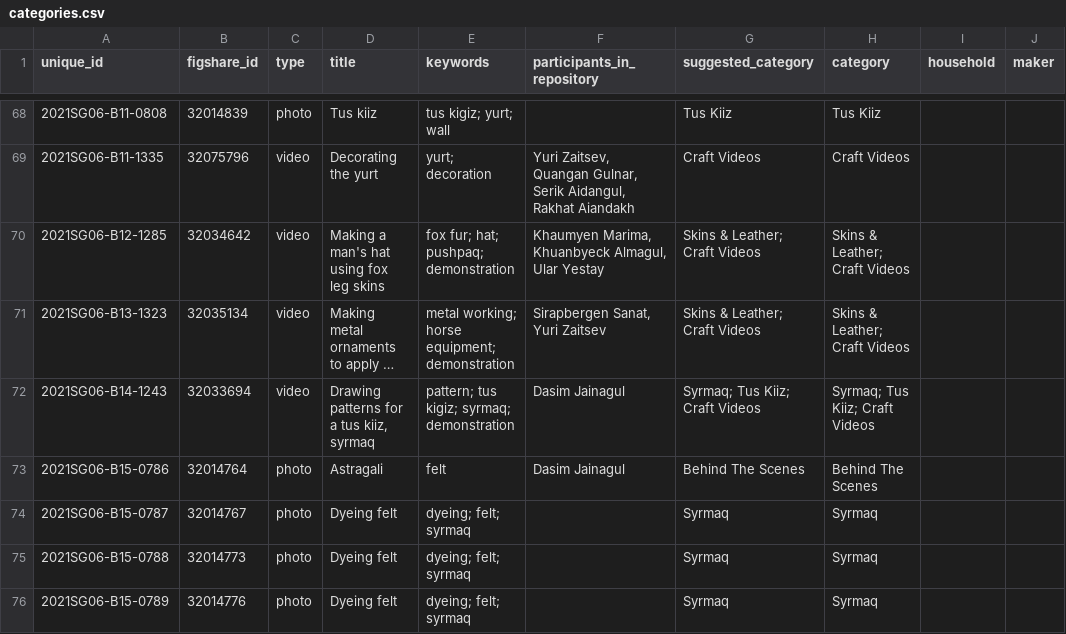
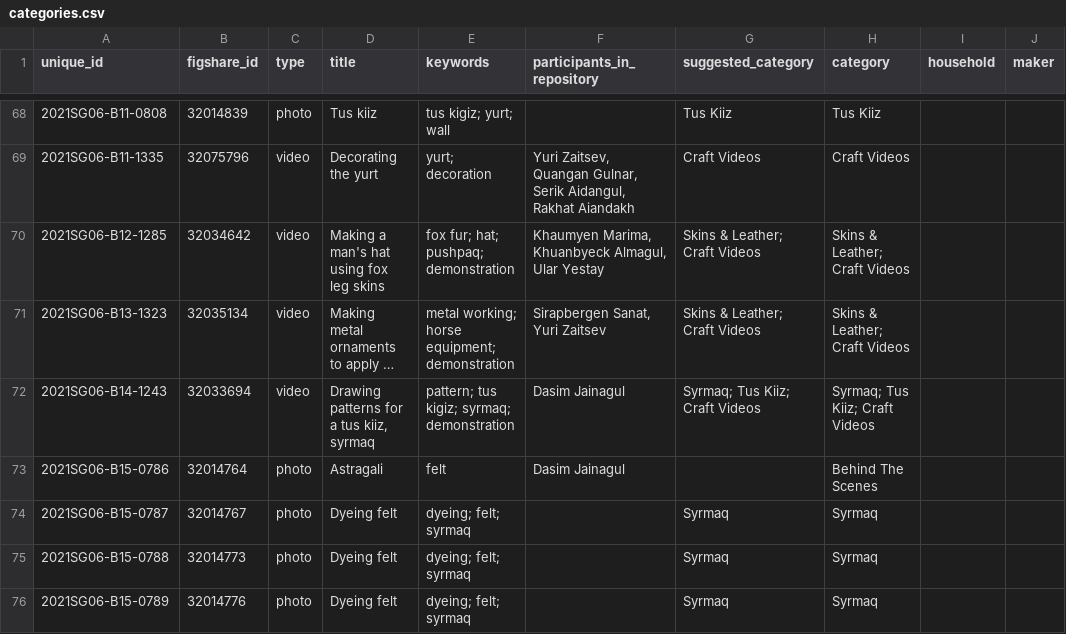
Before and after one commit to lisarchaeo/nomadic-material-heritage, a CSV file: data/categories.csv, drawn as a sheet; only a part is shown, gaps mark what is left out; long unchanged cells end in …; the diff names each change by its address in the sheet, - before the commit and + after, or states it on an @@ line.

```diff
--- a/data/categories.csv
+++ b/data/categories.csv
-G73 (suggested_category): Behind The Scenes
+G73 (suggested_category): (empty)
```
Also changed, not shown: 3 other files.
